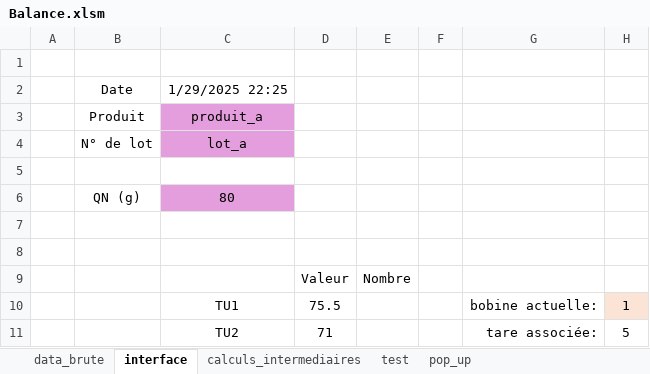
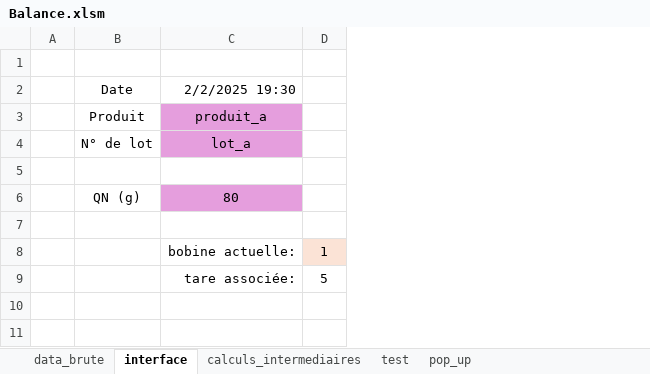
Before and after one commit to adasilva33/balance_solina, an Excel workbook: Balance.xlsm, sheet interface, drawn as a sheet; values as stored, in another font and other column widths than the file's, no borders; charts and pictures not drawn; removed rows and columns are numbered as before the commit, all else as after; the diff names each change by its address in the sheet, - before the commit and + after, or states it on an @@ line.

```diff
--- a/Balance.xlsm (sheet interface)
+++ b/Balance.xlsm (sheet interface)
-column C, rows 2-4: 1/29/2025 22:25 | produit_a | lot_a; rows 10-11: TU1 | TU2
-column D, rows 9-11: Valeur | 75.5 | 71
-column E, row 9: Nombre
-column F, empty
-C2: (empty)
+C2: 2/2/2025 19:30
-C3: (empty)
+C3: produit_a
-C3:C4 fill: none
+C3:C4 fill: #E59EDD
-C4: (empty)
+C4: lot_a
-row 6:  | QN (g) | 80
-row 6: (empty)
+row 6:  | QN (g) | 80
-C6 fill: none
+C6 fill: #E59EDD
-row 8: (empty)
-row 7:  |  |  | Valeur | Nombre
+row 7: (empty)
```
Also changed, not shown: sheet data_brute, sheet calculs_intermediaires, sheet pop_up, formulas that keep their value, hidden cells, charts or pictures, 3 other files.
